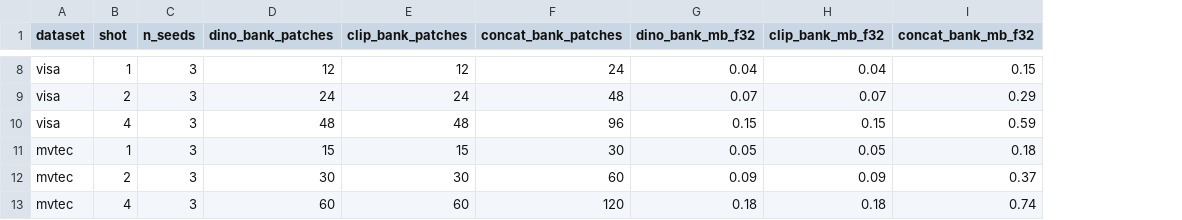
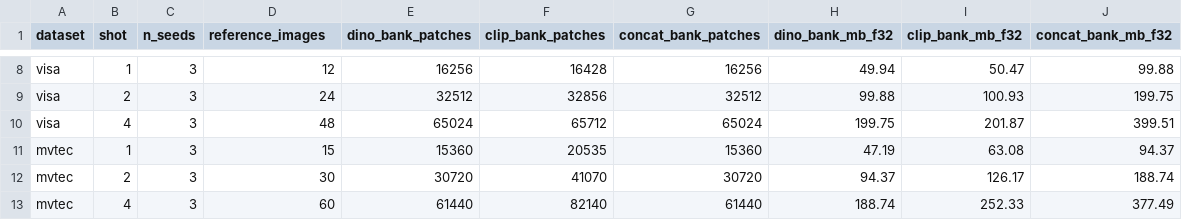
Before and after one commit to USEU117/sci_project, a CSV file: submission_repro_20260827/evidence/p1/p1_c_efficiency.csv, drawn as a sheet; only a part is shown, gaps mark what is left out; addresses are those after the commit; the diff covers the shown part only; the diff names each change by its address in the sheet, - before the commit and + after, or states it on an @@ line.

```diff
--- a/submission_repro_20260827/evidence/p1/p1_c_efficiency.csv
+++ b/submission_repro_20260827/evidence/p1/p1_c_efficiency.csv
+column E (dino_bank_patches), rows 8-13: 16256 | 32512 | 65024 | 15360 | 30720 | 61440
-D1: dino_bank_patches
+D1: reference_images
-F8 (clip_bank_patches): 12
+F8 (clip_bank_patches): 16428
-G8 (concat_bank_patches): 24
+G8 (concat_bank_patches): 16256
-H8 (dino_bank_mb_f32): 0.04
+H8 (dino_bank_mb_f32): 49.94
-I8 (clip_bank_mb_f32): 0.04
+I8 (clip_bank_mb_f32): 50.47
-J8 (concat_bank_mb_f32): 0.15
+J8 (concat_bank_mb_f32): 99.88
-F9 (clip_bank_patches): 24
+F9 (clip_bank_patches): 32856
-G9 (concat_bank_patches): 48
+G9 (concat_bank_patches): 32512
-H9 (dino_bank_mb_f32): 0.07
+H9 (dino_bank_mb_f32): 99.88
-I9 (clip_bank_mb_f32): 0.07
+I9 (clip_bank_mb_f32): 100.93
-J9 (concat_bank_mb_f32): 0.29
+J9 (concat_bank_mb_f32): 199.75
-F10 (clip_bank_patches): 48
+F10 (clip_bank_patches): 65712
-G10 (concat_bank_patches): 96
+G10 (concat_bank_patches): 65024
-H10 (dino_bank_mb_f32): 0.15
+H10 (dino_bank_mb_f32): 199.75
-I10 (clip_bank_mb_f32): 0.15
+I10 (clip_bank_mb_f32): 201.87
-J10 (concat_bank_mb_f32): 0.59
+J10 (concat_bank_mb_f32): 399.51
-F11 (clip_bank_patches): 15
+F11 (clip_bank_patches): 20535
-G11 (concat_bank_patches): 30
+G11 (concat_bank_patches): 15360
-H11 (dino_bank_mb_f32): 0.05
+H11 (dino_bank_mb_f32): 47.19
-I11 (clip_bank_mb_f32): 0.05
+I11 (clip_bank_mb_f32): 63.08
-J11 (concat_bank_mb_f32): 0.18
+J11 (concat_bank_mb_f32): 94.37
-F12 (clip_bank_patches): 30
+F12 (clip_bank_patches): 41070
-G12 (concat_bank_patches): 60
+G12 (concat_bank_patches): 30720
-H12 (dino_bank_mb_f32): 0.09
+H12 (dino_bank_mb_f32): 94.37
-I12 (clip_bank_mb_f32): 0.09
+I12 (clip_bank_mb_f32): 126.17
-J12 (concat_bank_mb_f32): 0.37
+J12 (concat_bank_mb_f32): 188.74
-F13 (clip_bank_patches): 60
+F13 (clip_bank_patches): 82140
-G13 (concat_bank_patches): 120
+G13 (concat_bank_patches): 61440
-H13 (dino_bank_mb_f32): 0.18
+H13 (dino_bank_mb_f32): 188.74
-I13 (clip_bank_mb_f32): 0.18
+I13 (clip_bank_mb_f32): 252.33
-J13 (concat_bank_mb_f32): 0.74
+J13 (concat_bank_mb_f32): 377.49
```
Also changed, not shown: 30 edited cells elsewhere in this file, submission_repro_20260827/evidence/p1/p1_d_fairness_table.csv, 27 other files.
